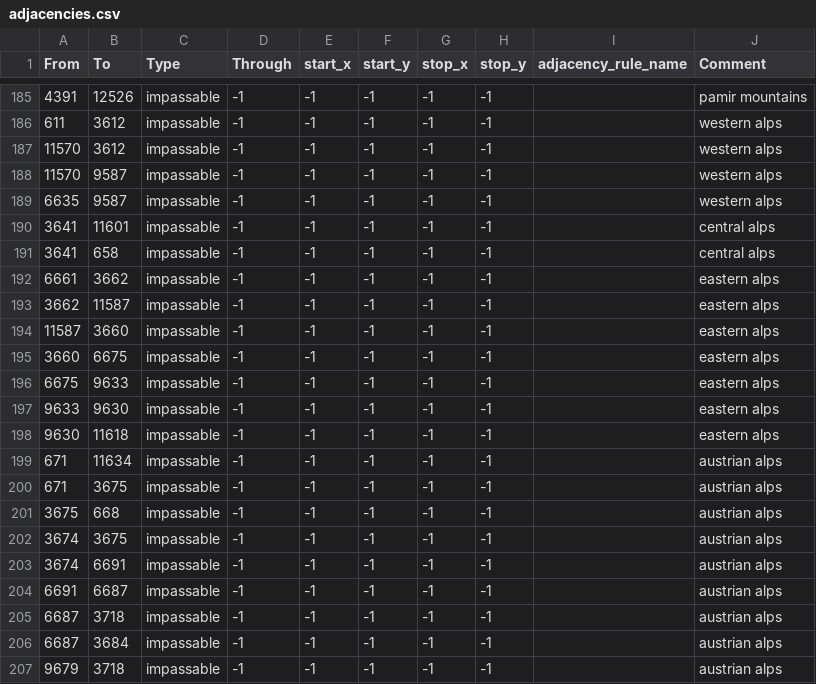
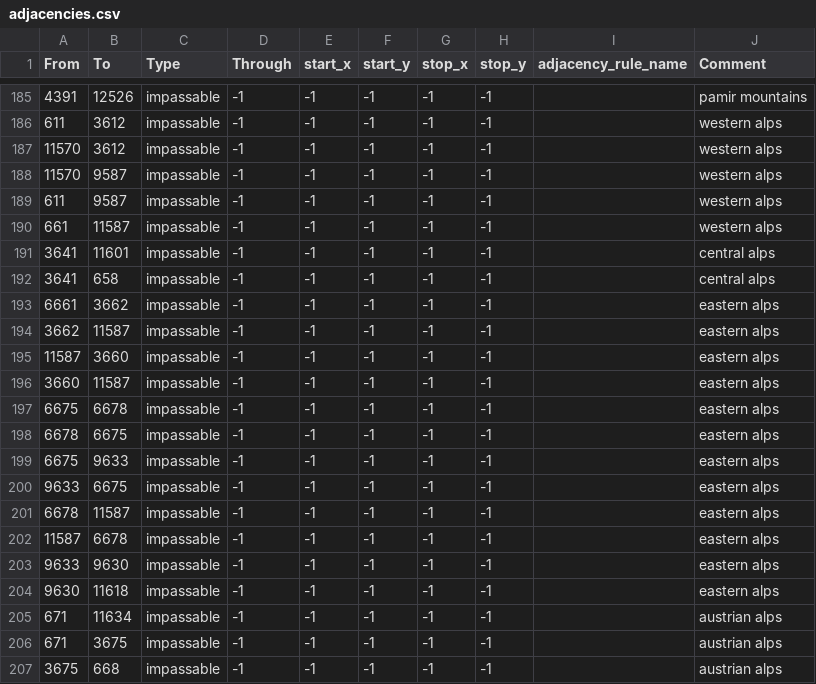
Before and after one commit to hoi4-modding-den/Dens-HRE, a CSV file: map/adjacencies.csv, drawn as a sheet; only a part is shown, gaps mark what is left out; the shorter side is filled out with more unchanged rows.

Commit message:
adjacencies fix

```diff
--- a/map/adjacencies.csv
+++ b/map/adjacencies.csv
@@ -188,3 +188,4 @@ From;To;Type;Through;start_x;start_y;stop_x;stop_y;adjacency_rule_name;Comment
 11570;9587;impassable;-1;-1;-1;-1;-1;;western alps
-6635;9587;impassable;-1;-1;-1;-1;-1;;western alps
+611;9587;impassable;-1;-1;-1;-1;-1;;western alps
+661;11587;impassable;-1;-1;-1;-1;-1;;western alps
 3641;11601;impassable;-1;-1;-1;-1;-1;;central alps
@@ -194,4 +195,9 @@ From;To;Type;Through;start_x;start_y;stop_x;stop_y;adjacency_rule_name;Comment
 11587;3660;impassable;-1;-1;-1;-1;-1;;eastern alps
-3660;6675;impassable;-1;-1;-1;-1;-1;;eastern alps
+3660;11587;impassable;-1;-1;-1;-1;-1;;eastern alps
+6675;6678;impassable;-1;-1;-1;-1;-1;;eastern alps
+6678;6675;impassable;-1;-1;-1;-1;-1;;eastern alps
 6675;9633;impassable;-1;-1;-1;-1;-1;;eastern alps
+9633;6675;impassable;-1;-1;-1;-1;-1;;eastern alps
+6678;11587;impassable;-1;-1;-1;-1;-1;;eastern alps
+11587;6678;impassable;-1;-1;-1;-1;-1;;eastern alps
 9633;9630;impassable;-1;-1;-1;-1;-1;;eastern alps
```
Also changed, not shown: 6 other files.
